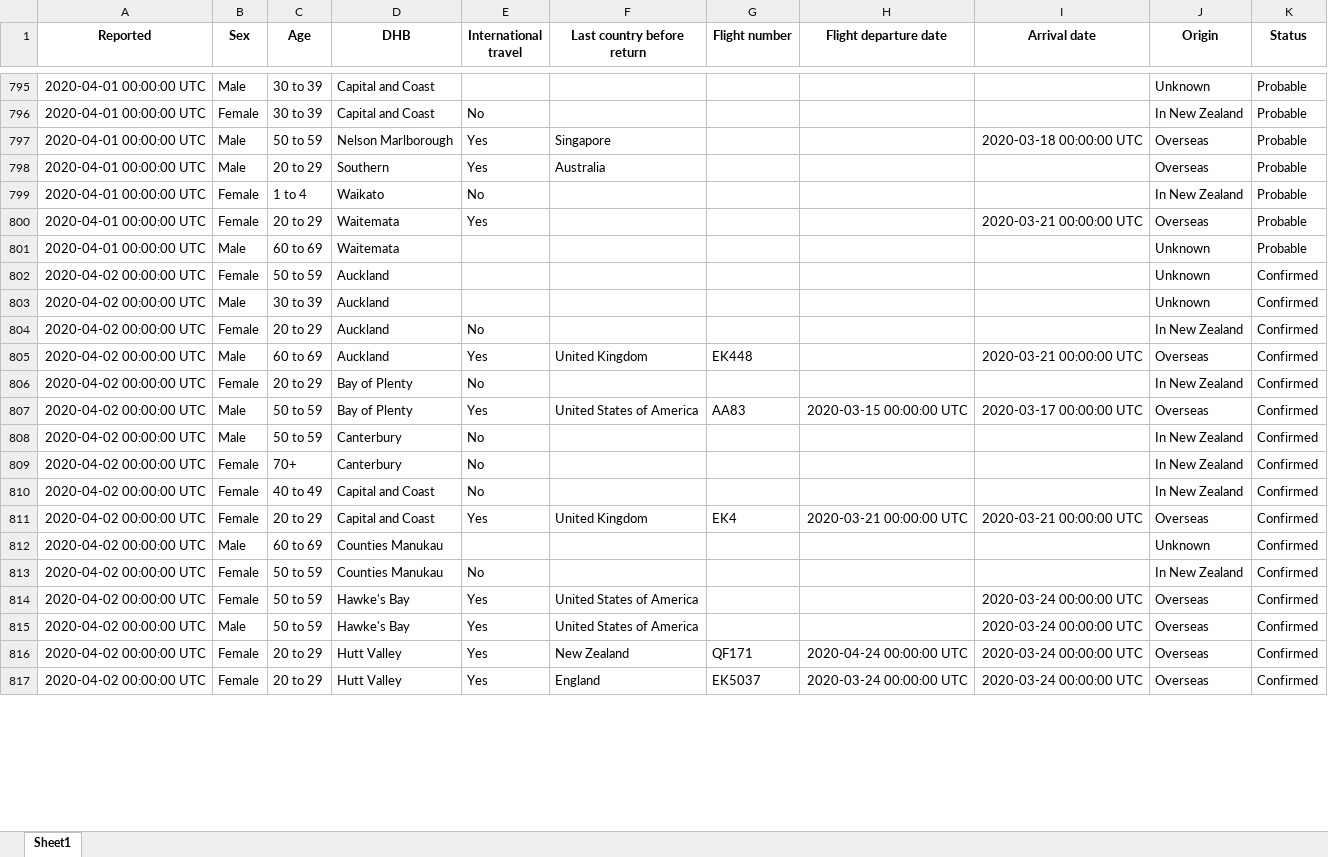
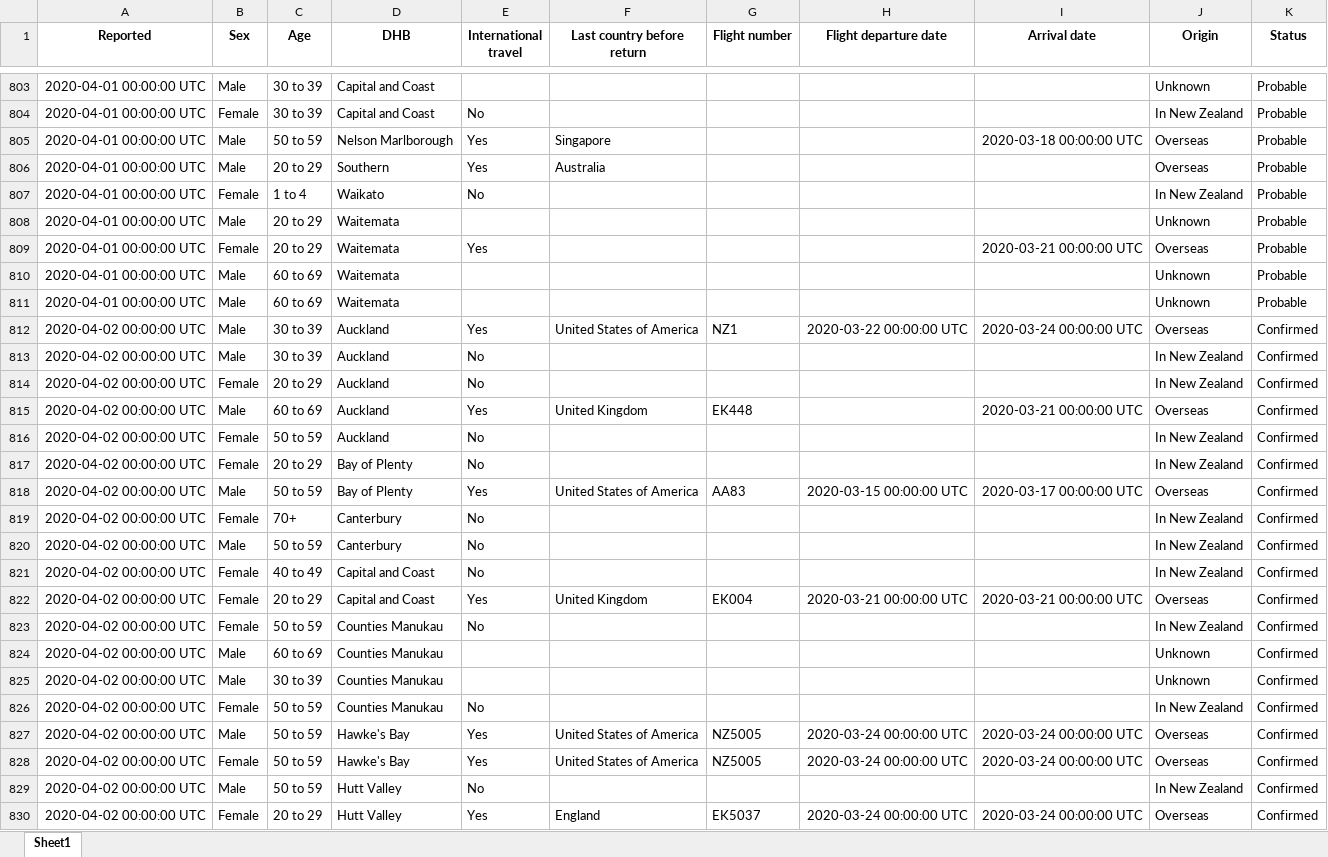
Before and after one commit to nzherald/nz-covid19-data, an Excel workbook: data/cases.xlsx, sheet Sheet1, drawn as a sheet; only a part is shown, gaps mark what is left out; values as stored, in another font and other column widths than the file's, no borders; addresses are those after the commit; the diff covers the shown part only; the diff names each change by its address in the sheet, - before the commit and + after, or states it on an @@ line.

```diff
--- a/data/cases.xlsx (sheet Sheet1)
+++ b/data/cases.xlsx (sheet Sheet1)
+row 808: 2020-04-01 00:00:00 UTC | Male | 20 to 29 | Waitemata |  |  |  |  |  | Unknown | Probable
+row 811: 2020-04-01 00:00:00 UTC | Male | 60 to 69 | Waitemata |  |  |  |  |  | Unknown | Probable
-B812 (Sex): Female
+B812 (Sex): Male
-C812 (Age): 50 to 59
+C812 (Age): 30 to 39
-E812 (International travel): (empty)
+E812 (International travel): Yes
-F812 (Last country before return): (empty)
+F812 (Last country before return): United States of America
-G812 (Flight number): (empty)
+G812 (Flight number): NZ1
-H812 (Flight departure date): (empty)
+H812 (Flight departure date): 2020-03-22 00:00:00 UTC
-I812 (Arrival date): (empty)
+I812 (Arrival date): 2020-03-24 00:00:00 UTC
-J812 (Origin): Unknown
+J812 (Origin): Overseas
-E813 (International travel): (empty)
+E813 (International travel): No
-J813 (Origin): Unknown
+J813 (Origin): In New Zealand
+row 816: 2020-04-02 00:00:00 UTC | Female | 50 to 59 | Auckland | No |  |  |  |  | In New Zealand | Confirmed
@@ row 809 moved to row 819: 2020-04-02 00:00:00 UTC @@
-G822 (Flight number): EK4
+G822 (Flight number): EK004
+row 823: 2020-04-02 00:00:00 UTC | Female | 50 to 59 | Counties Manukau | No |  |  |  |  | In New Zealand | Confirmed
+row 825: 2020-04-02 00:00:00 UTC | Male | 30 to 39 | Counties Manukau |  |  |  |  |  | Unknown | Confirmed
-B827 (Sex): Female
+B827 (Sex): Male
-G827:G828 (Flight number): (empty)
+G827:G828 (Flight number): NZ5005
-H827:H828 (Flight departure date): (empty)
+H827:H828 (Flight departure date): 2020-03-24 00:00:00 UTC
-B828 (Sex): Male
+B828 (Sex): Female
-B829 (Sex): Female
+B829 (Sex): Male
-C829 (Age): 20 to 29
+C829 (Age): 50 to 59
-E829 (International travel): Yes
+E829 (International travel): No
-F829 (Last country before return): New Zealand
+F829 (Last country before return): (empty)
-G829 (Flight number): QF171
+G829 (Flight number): (empty)
-H829 (Flight departure date): 2020-04-24 00:00:00 UTC
+H829 (Flight departure date): (empty)
-I829 (Arrival date): 2020-03-24 00:00:00 UTC
+I829 (Arrival date): (empty)
-J829 (Origin): Overseas
+J829 (Origin): In New Zealand
```
Also changed, not shown: 122 added rows, 41 removed rows, 232 moved rows and 199 edited cells elsewhere in this sheet, data/days.xlsx, 4 other files.
